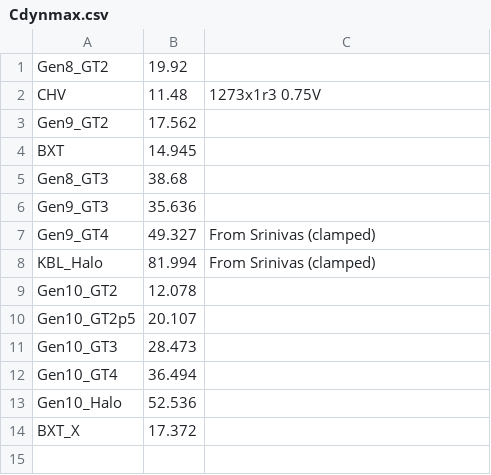
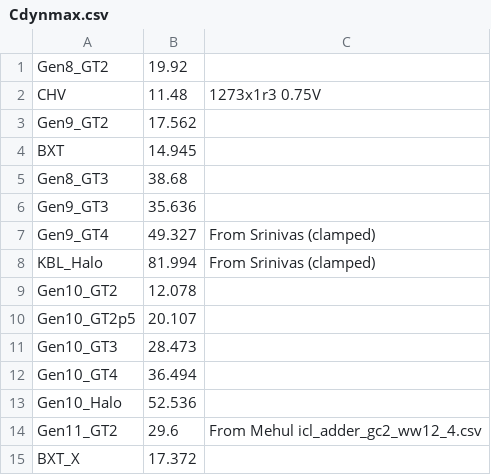
Before and after one commit to tushgarg20/Alps-ci-cd, a CSV file: Inputs/Cdynmax.csv, drawn as a sheet; the diff names each change by its address in the sheet, - before the commit and + after, or states it on an @@ line.

```diff
--- a/Inputs/Cdynmax.csv
+++ b/Inputs/Cdynmax.csv
+row 14: Gen11_GT2 | 29.6 | From Mehul icl_adder_gc2_ww12_4.csv
```
Also changed, not shown: Inputs/cdyn.csv, Inputs/ebb_cdyn_cagr.csv, 6 other files.
